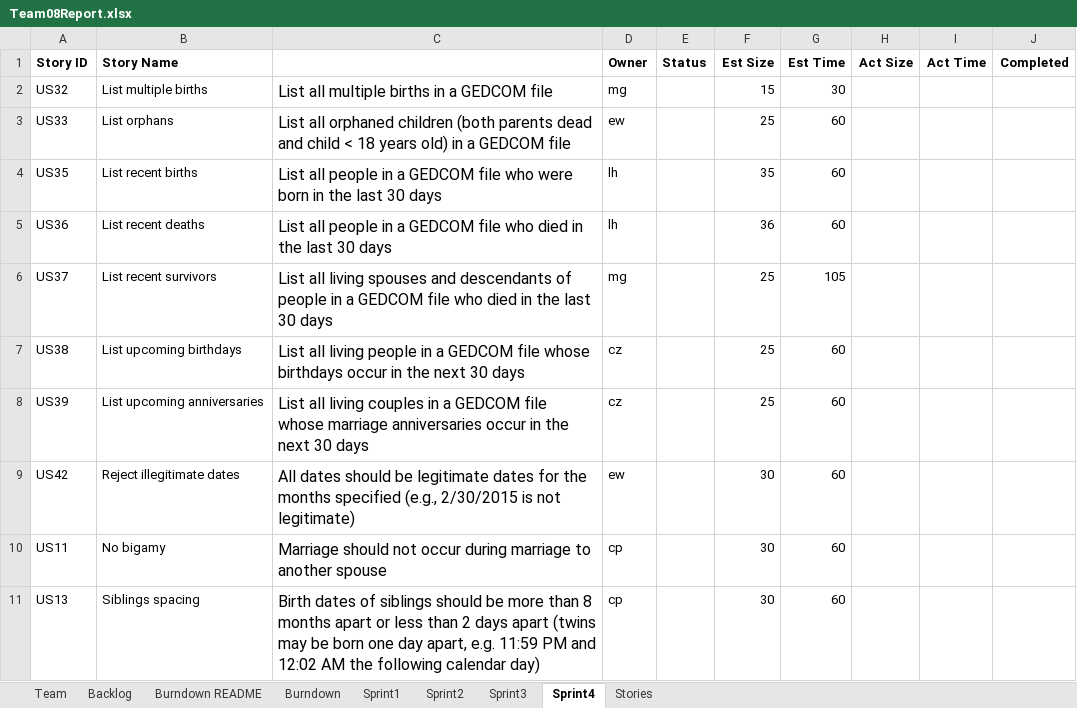
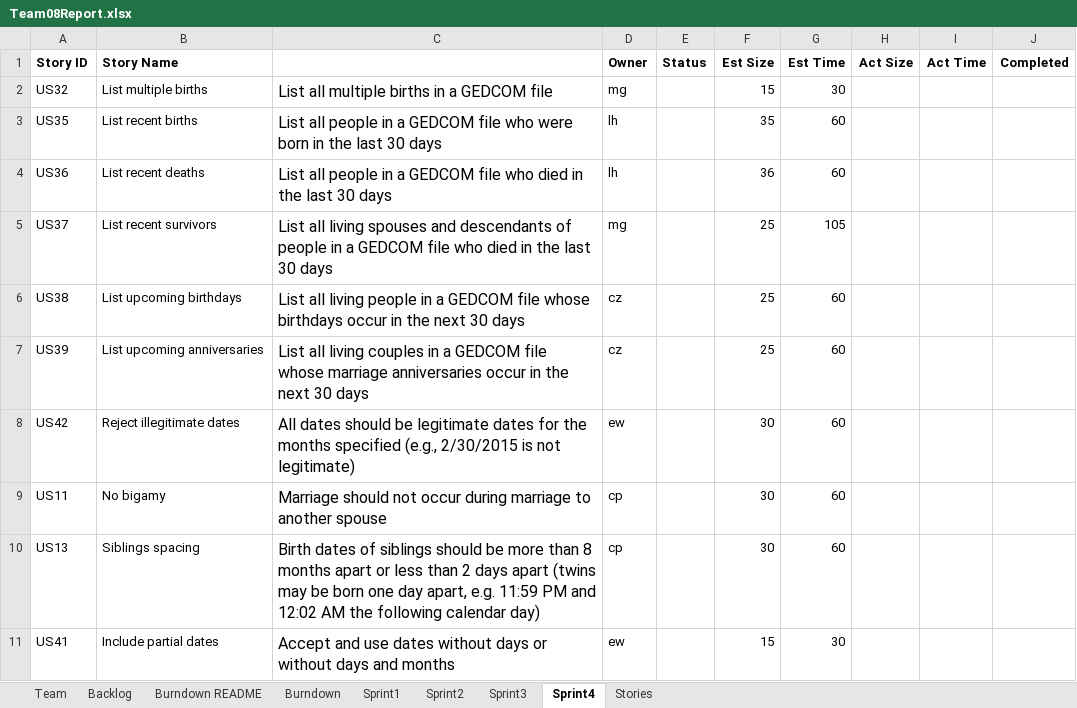
Before and after one commit to gruberma/CS555Project, an Excel workbook: Team08Report.xlsx, sheet Sprint4, drawn as a sheet; values as stored, in another font and other column widths than the file's, no borders; removed rows and columns are numbered as before the commit, all else as after; the diff names each change by its address in the sheet, - before the commit and + after, or states it on an @@ line.

```diff
--- a/Team08Report.xlsx (sheet Sprint4)
+++ b/Team08Report.xlsx (sheet Sprint4)
-row 3: US33 | List orphans | List all orphaned children (both parents dead and child < 18 years old) in a GEDCOM file | ew |  | 25 | 60
+row 11: US41 | Include partial dates | Accept and use dates without days or without days and months | ew |  | 15 | 30
```
Also changed, not shown: sheet Stories, sheet Backlog, charts or pictures, 6 other files.
